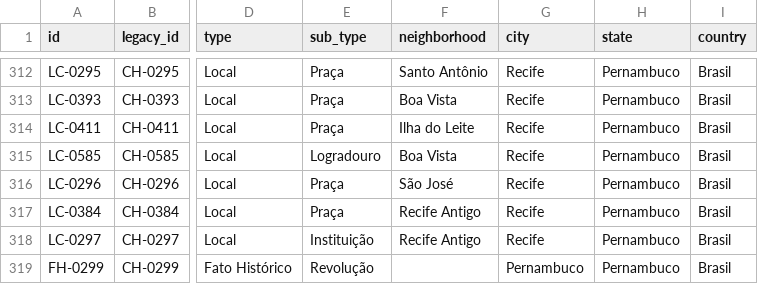
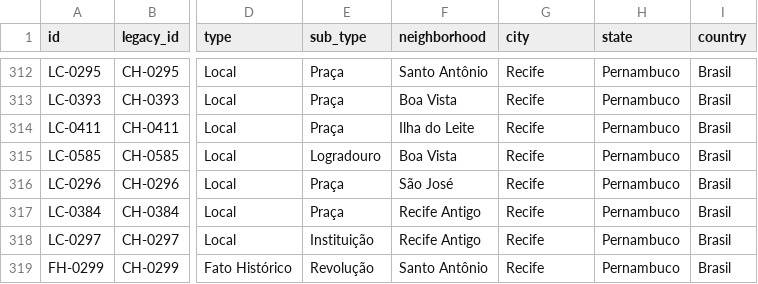
Before and after one commit to antonioaurel/data, a CSV file: data-visualization/recife-history-connections/data/nodes.csv, drawn as a sheet; only a part is shown, gaps mark what is left out; the diff covers the shown part only; the diff names each change by its address in the sheet, - before the commit and + after, or states it on an @@ line.

Commit message:
data + diagram: more edits, Carnaval hub, Antônio Maria; type-scoped selection
Data (manual repo edits — mirror to the Sheet):
- New node Antônio Maria (linked to Criação da TV, Rua do Bom Jesus, Assis Chateaubriand).
- Carnaval de Pernambuco linked to all Bloco/Maracatu/Troça nodes + O Frevo.
- Proclamação da República ↔ Praça da República (+ João Alfredo, Barbosa Lima Sobrinho);
  removed the duplicate "Proclamação da República do Brasil".
- Neighbourhoods: Av. Dom Hélder Câmara=Varadouro/Olinda, Hospital Pelópidas Silveira=Curado,
  Rua Demócrito de Souza Filho=Madalena, Proclamação da República=Santo Antônio.

Diagram (pt + en):
- Migrate the data layer to graph.json + content.json (off the wide CSV).
- New behaviour: with a node selected, picking a type keeps the selection but
  scopes the shown neighbours/edges to that type.

```diff
--- a/data-visualization/recife-history-connections/data/nodes.csv
+++ b/data-visualization/recife-history-connections/data/nodes.csv
-F319 (neighborhood): (empty)
+F319 (neighborhood): Santo Antônio
-G319 (city): Pernambuco
+G319 (city): Recife
```
Also changed, not shown: 1 added row, 1 removed row and 6 edited cells elsewhere in this file, data-visualization/recife-history-connections/data/edges.csv, data-visualization/recife-history-connections/data/lista-geral-do-mapeamento.csv, 4 other files.
